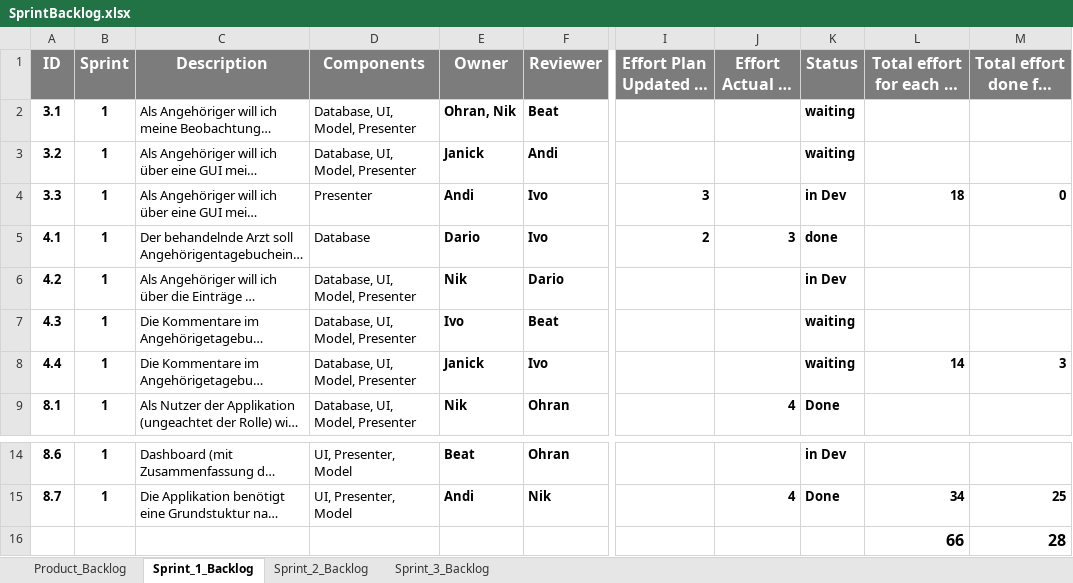
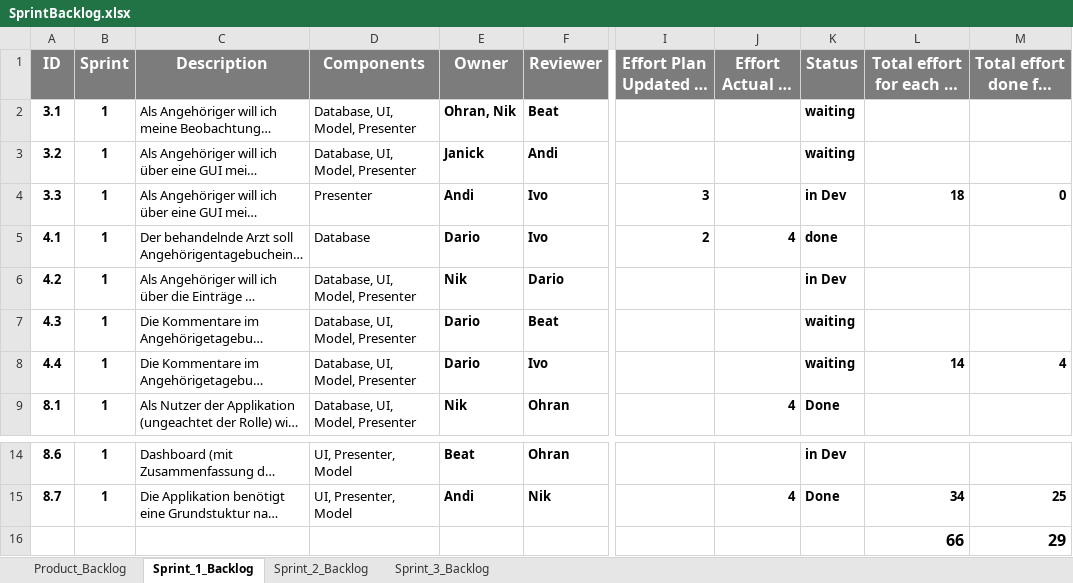
Before and after one commit to res13/ch.bfh.bti7081.s2018.white, an Excel workbook: doc/task06/SprintBacklog.xlsx, sheet Sprint_1_Backlog, drawn as a sheet; only a part is shown, gaps mark what is left out; long unchanged cells end in …; values as stored, in another font and other column widths than the file's, no borders; conditional formats not drawn; the diff names each change by its address in the sheet, - before the commit and + after, or states it on an @@ line.

Commit message:
Updated sprint backlog

```diff
--- a/doc/task06/SprintBacklog.xlsx (sheet Sprint_1_Backlog)
+++ b/doc/task06/SprintBacklog.xlsx (sheet Sprint_1_Backlog)
-J5 (Effort Actual in h): 3
+J5 (Effort Actual in h): 4
-E7 (Owner): Ivo
+E7 (Owner): Dario
-E8 (Owner): Janick
+E8 (Owner): Dario
-M8 (Total effort done for each ID): 3
+M8 (Total effort done for each ID): 4
-M16 (Total effort done for each ID): 28
+M16 (Total effort done for each ID): 29
```
